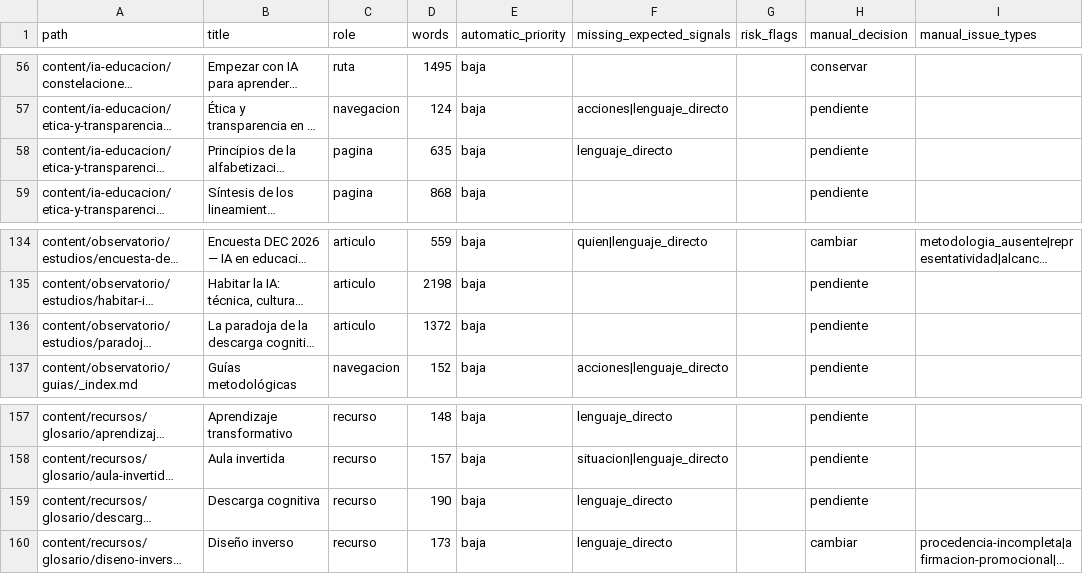
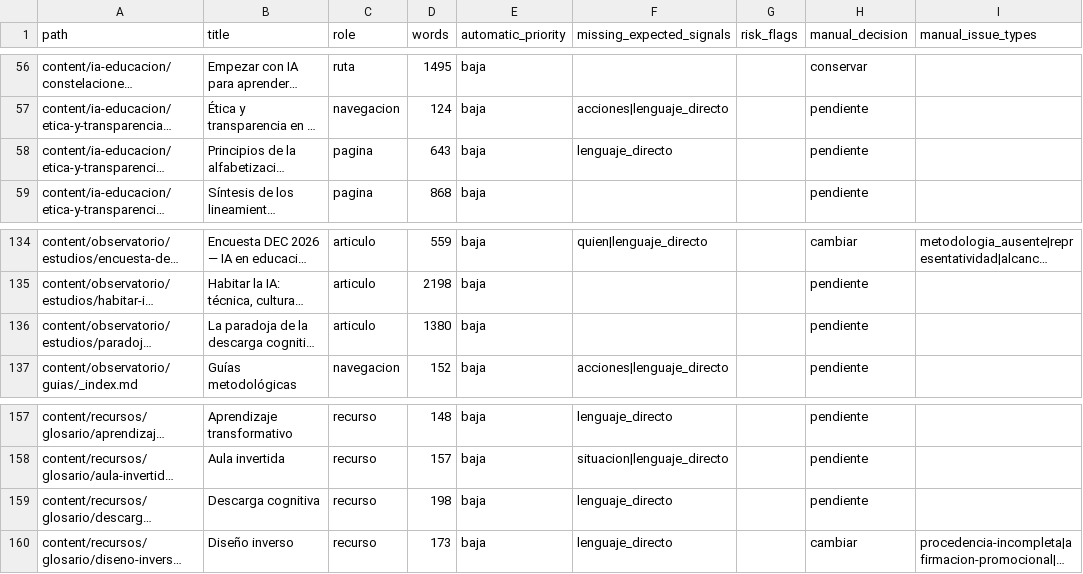
Before and after one commit to arqueon/aprendizaje-ia, a CSV file: docs/editorial/inventarios/2026-08-23-contexto/cola-contexto.csv, drawn as a sheet; only a part is shown, gaps mark what is left out; long unchanged cells end in …; the diff names each change by its address in the sheet, - before the commit and + after, or states it on an @@ line.

```diff
--- a/docs/editorial/inventarios/2026-08-23-contexto/cola-contexto.csv
+++ b/docs/editorial/inventarios/2026-08-23-contexto/cola-contexto.csv
-D58 (words): 635
+D58 (words): 643
-D136 (words): 1372
+D136 (words): 1380
-D159 (words): 190
+D159 (words): 198
```
Also changed, not shown: docs/editorial/inventarios/2026-08-23-hugo/inventario-paginas.csv, docs/editorial/inventarios/2026-08-23-udgia-021/inventario-materiales.csv, 9 other files.
